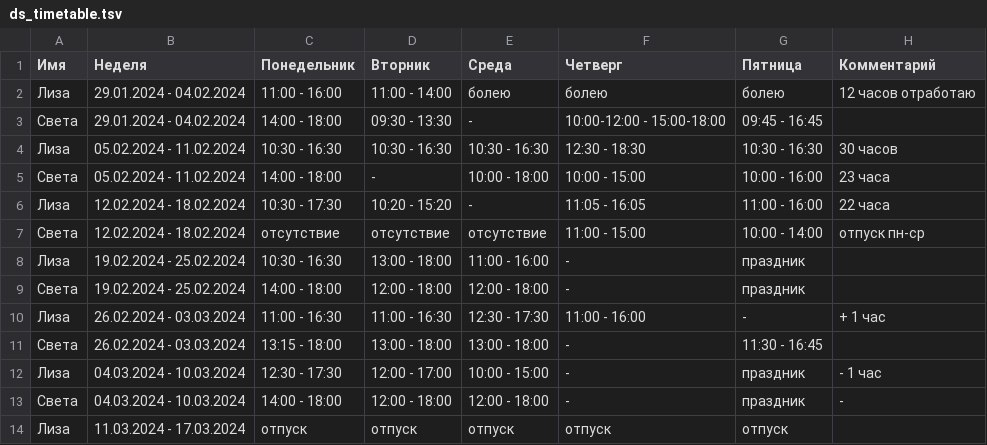
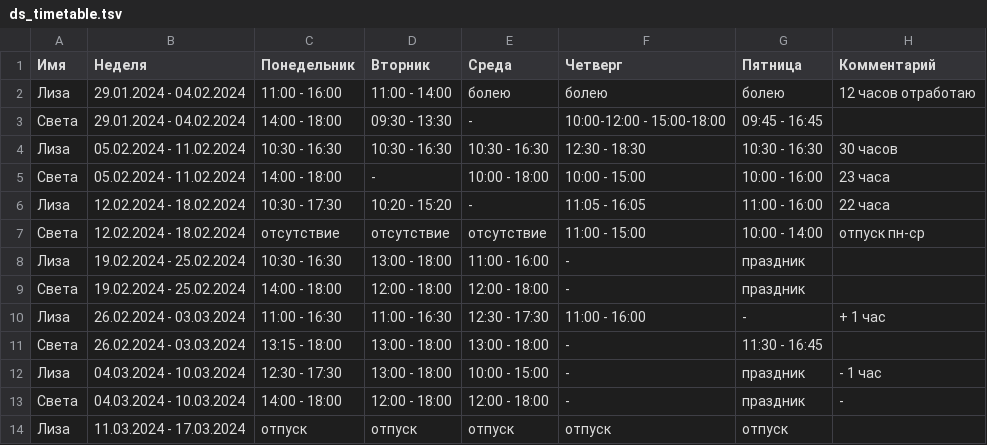
Before and after one commit to oadb-ds/timetable, a TSV file: ds_timetable.tsv, drawn as a sheet.

Commit message:
Update ds_timetable.tsv

```diff
--- a/ds_timetable.tsv
+++ b/ds_timetable.tsv
@@ -11,3 +11,3 @@
 Света	26.02.2024 - 03.03.2024	13:15 - 18:00	13:00 - 18:00	13:00 - 18:00	-	11:30 - 16:45	
-Лиза	04.03.2024 - 10.03.2024	12:30 - 17:30	12:00 - 17:00	10:00 - 15:00	-	праздник	- 1 час
+Лиза	04.03.2024 - 10.03.2024	12:30 - 17:30	13:00 - 18:00	10:00 - 15:00	-	праздник	- 1 час
 Света	04.03.2024 - 10.03.2024	14:00 - 18:00	12:00 - 18:00	12:00 - 18:00	-	праздник	-
```
